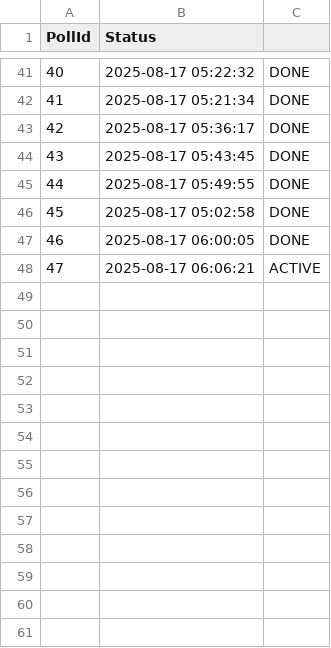
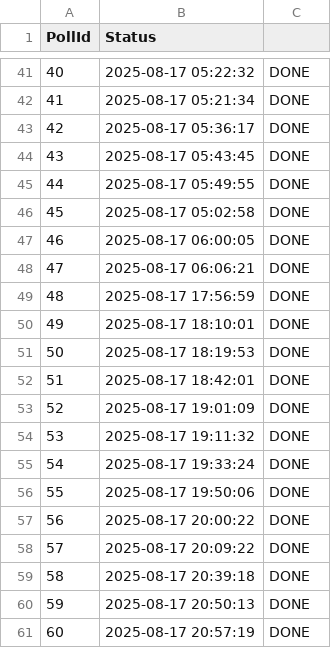
Before and after one commit to liorshaya/TelegramSekerBot, a CSV file: src/data/polls.csv, drawn as a sheet; only a part is shown, gaps mark what is left out.

```diff
--- a/src/data/polls.csv
+++ b/src/data/polls.csv
@@ -47,2 +47,15 @@
 "46","2025-08-17 06:00:05","DONE"
-"47","2025-08-17 06:06:21","ACTIVE"
+"47","2025-08-17 06:06:21","DONE"
+"48","2025-08-17 17:56:59","DONE"
+"49","2025-08-17 18:10:01","DONE"
+"50","2025-08-17 18:19:53","DONE"
+"51","2025-08-17 18:42:01","DONE"
+"52","2025-08-17 19:01:09","DONE"
+"53","2025-08-17 19:11:32","DONE"
+"54","2025-08-17 19:33:24","DONE"
+"55","2025-08-17 19:50:06","DONE"
+"56","2025-08-17 20:00:22","DONE"
+"57","2025-08-17 20:09:22","DONE"
+"58","2025-08-17 20:39:18","DONE"
+"59","2025-08-17 20:50:13","DONE"
+"60","2025-08-17 20:57:19","DONE"
```
Also changed, not shown: src/data/poll_map.csv, src/data/questions.csv, 15 other files.
